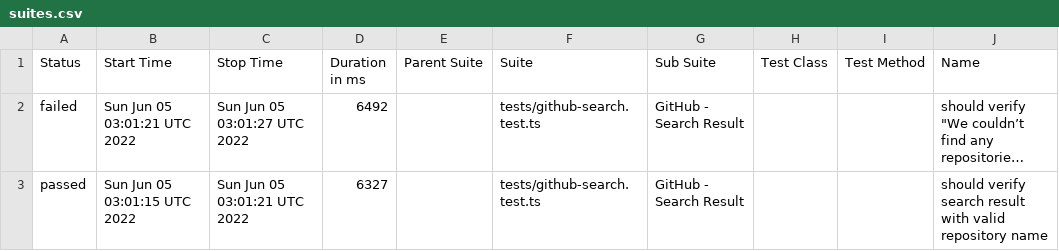
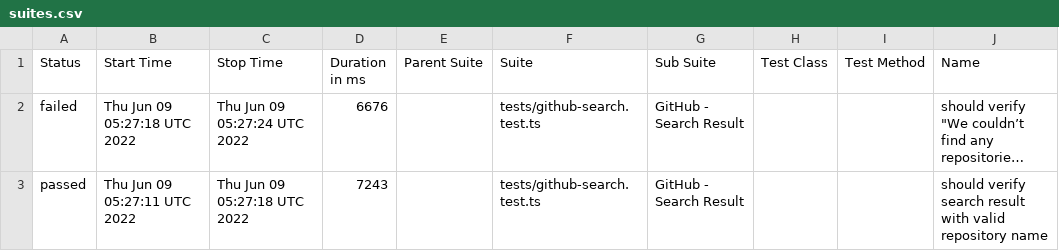
Before and after one commit to anneH/allure-playwright-example, a CSV file: data/suites.csv, drawn as a sheet; only a part is shown; long unchanged cells end in …; the diff names each change by its address in the sheet, - before the commit and + after, or states it on an @@ line.

```diff
--- a/data/suites.csv
+++ b/data/suites.csv
-B2 (Start Time): Sun Jun 05 03:01:21 UTC 2022
+B2 (Start Time): Thu Jun 09 05:27:18 UTC 2022
-C2 (Stop Time): Sun Jun 05 03:01:27 UTC 2022
+C2 (Stop Time): Thu Jun 09 05:27:24 UTC 2022
-D2 (Duration in ms): 6492
+D2 (Duration in ms): 6676
-B3 (Start Time): Sun Jun 05 03:01:15 UTC 2022
+B3 (Start Time): Thu Jun 09 05:27:11 UTC 2022
-C3 (Stop Time): Sun Jun 05 03:01:21 UTC 2022
+C3 (Stop Time): Thu Jun 09 05:27:18 UTC 2022
-D3 (Duration in ms): 6327
+D3 (Duration in ms): 7243
```
Also changed, not shown: 18 other files.
